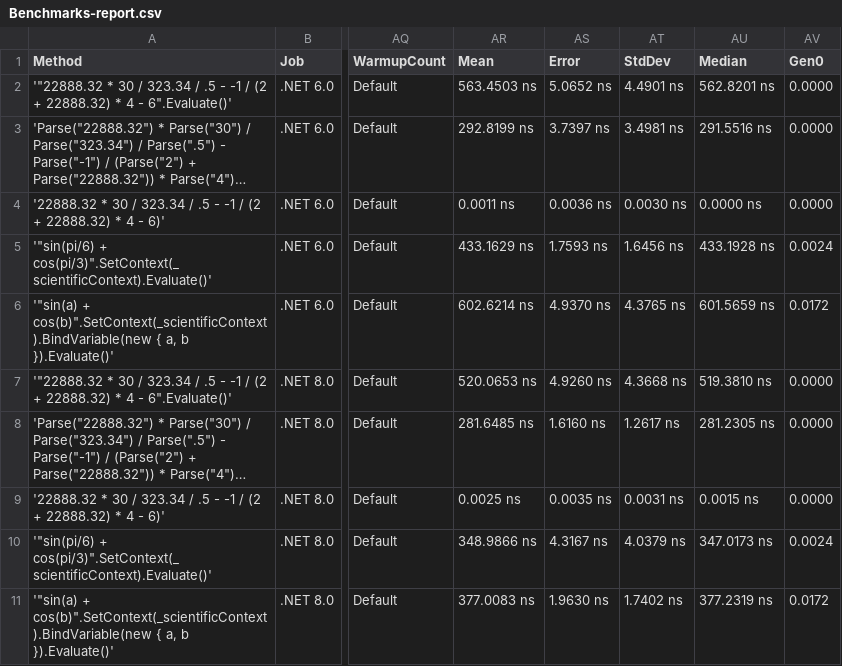
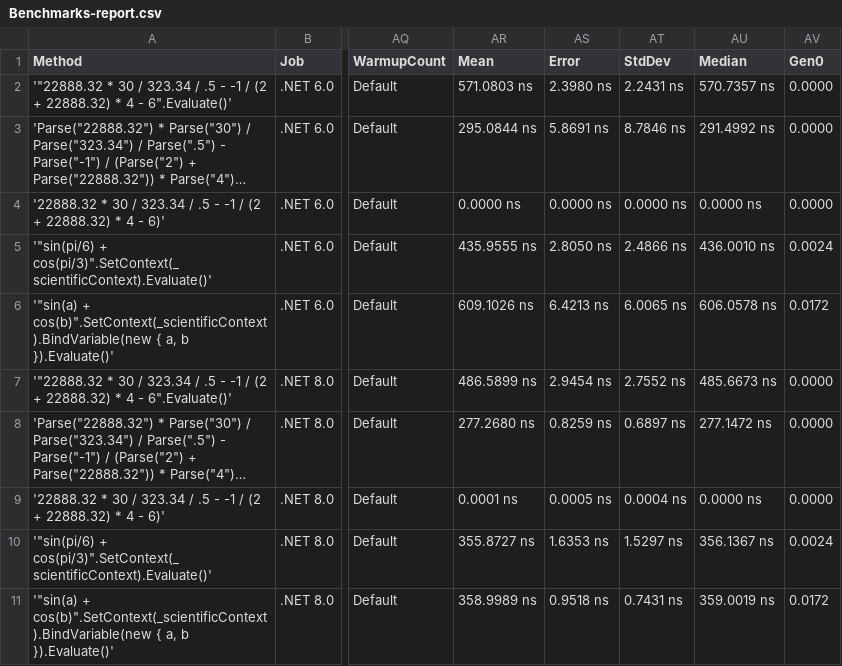
Before and after one commit to AntonovAnton/math.evaluation, a CSV file: BenchmarkDotNet.Artifacts/results/Benchmarks-report.csv, drawn as a sheet; only a part is shown, gaps mark what is left out; long unchanged cells end in …; the diff names each change by its address in the sheet, - before the commit and + after, or states it on an @@ line.

Commit message:
Support Factorial is added

```diff
--- a/BenchmarkDotNet.Artifacts/results/Benchmarks-report.csv
+++ b/BenchmarkDotNet.Artifacts/results/Benchmarks-report.csv
-AR2 (Mean): 563.4503 ns
+AR2 (Mean): 571.0803 ns
-AS2 (Error): 5.0652 ns
+AS2 (Error): 2.3980 ns
-AT2 (StdDev): 4.4901 ns
+AT2 (StdDev): 2.2431 ns
-AU2 (Median): 562.8201 ns
+AU2 (Median): 570.7357 ns
-AR3 (Mean): 292.8199 ns
+AR3 (Mean): 295.0844 ns
-AS3 (Error): 3.7397 ns
+AS3 (Error): 5.8691 ns
-AT3 (StdDev): 3.4981 ns
+AT3 (StdDev): 8.7846 ns
-AU3 (Median): 291.5516 ns
+AU3 (Median): 291.4992 ns
-AR4 (Mean): 0.0011 ns
+AR4 (Mean): 0.0000 ns
-AS4 (Error): 0.0036 ns
+AS4 (Error): 0.0000 ns
-AT4 (StdDev): 0.0030 ns
+AT4 (StdDev): 0.0000 ns
-AR5 (Mean): 433.1629 ns
+AR5 (Mean): 435.9555 ns
-AS5 (Error): 1.7593 ns
+AS5 (Error): 2.8050 ns
-AT5 (StdDev): 1.6456 ns
+AT5 (StdDev): 2.4866 ns
-AU5 (Median): 433.1928 ns
+AU5 (Median): 436.0010 ns
-AR6 (Mean): 602.6214 ns
+AR6 (Mean): 609.1026 ns
-AS6 (Error): 4.9370 ns
+AS6 (Error): 6.4213 ns
-AT6 (StdDev): 4.3765 ns
+AT6 (StdDev): 6.0065 ns
-AU6 (Median): 601.5659 ns
+AU6 (Median): 606.0578 ns
-AR7 (Mean): 520.0653 ns
+AR7 (Mean): 486.5899 ns
-AS7 (Error): 4.9260 ns
+AS7 (Error): 2.9454 ns
-AT7 (StdDev): 4.3668 ns
+AT7 (StdDev): 2.7552 ns
-AU7 (Median): 519.3810 ns
+AU7 (Median): 485.6673 ns
-AR8 (Mean): 281.6485 ns
+AR8 (Mean): 277.2680 ns
-AS8 (Error): 1.6160 ns
+AS8 (Error): 0.8259 ns
-AT8 (StdDev): 1.2617 ns
+AT8 (StdDev): 0.6897 ns
-AU8 (Median): 281.2305 ns
+AU8 (Median): 277.1472 ns
-AR9 (Mean): 0.0025 ns
+AR9 (Mean): 0.0001 ns
-AS9 (Error): 0.0035 ns
+AS9 (Error): 0.0005 ns
-AT9 (StdDev): 0.0031 ns
+AT9 (StdDev): 0.0004 ns
-AU9 (Median): 0.0015 ns
+AU9 (Median): 0.0000 ns
-AR10 (Mean): 348.9866 ns
+AR10 (Mean): 355.8727 ns
-AS10 (Error): 4.3167 ns
+AS10 (Error): 1.6353 ns
-AT10 (StdDev): 4.0379 ns
+AT10 (StdDev): 1.5297 ns
-AU10 (Median): 347.0173 ns
+AU10 (Median): 356.1367 ns
-AR11 (Mean): 377.0083 ns
+AR11 (Mean): 358.9989 ns
-AS11 (Error): 1.9630 ns
+AS11 (Error): 0.9518 ns
-AT11 (StdDev): 1.7402 ns
+AT11 (StdDev): 0.7431 ns
-AU11 (Median): 377.2319 ns
+AU11 (Median): 359.0019 ns
```
Also changed, not shown: 5 other files.
